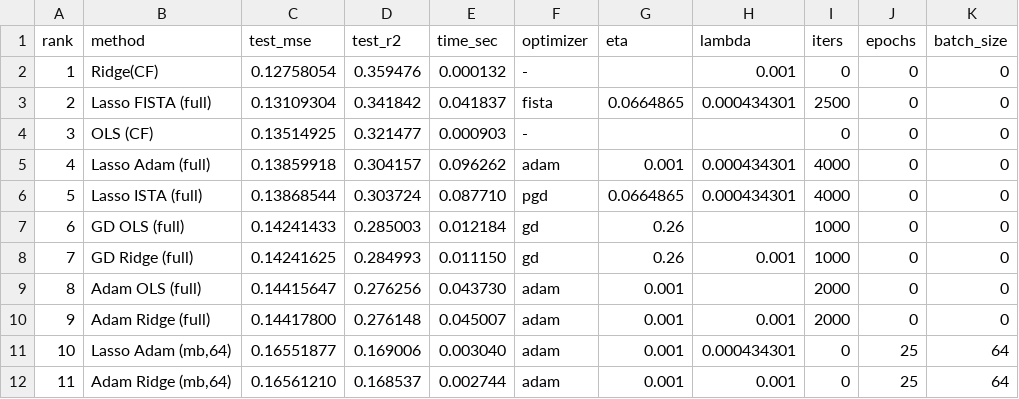
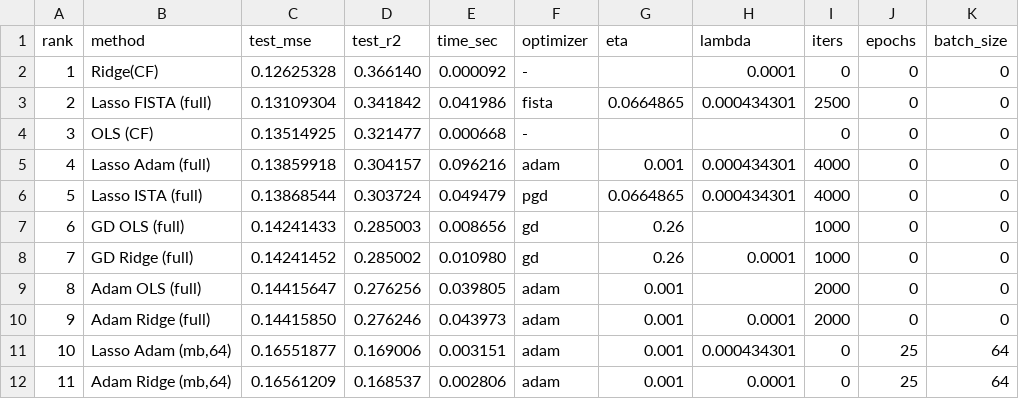
Before and after one commit to beateovl/FYS-STK4155, a CSV file: Project-1/Figures/benchmark_baseline_N300_sd0.30.csv, drawn as a sheet.

Commit message:
figures

```diff
--- a/Project-1/Figures/benchmark_baseline_N300_sd0.30.csv
+++ b/Project-1/Figures/benchmark_baseline_N300_sd0.30.csv
@@ -1,12 +1,12 @@
 rank,method,test_mse,test_r2,time_sec,optimizer,eta,lambda,iters,epochs,batch_size
-1,Ridge(CF),0.12758054,0.359476,0.000132,-,,0.001,0,0,0
-2,Lasso FISTA (full),0.13109304,0.341842,0.041837,fista,0.0664865,0.000434301,2500,0,0
-3,OLS  (CF),0.13514925,0.321477,0.000903,-,,,0,0,0
-4,Lasso Adam (full),0.13859918,0.304157,0.096262,adam,0.001,0.000434301,4000,0,0
-5,Lasso ISTA (full),0.13868544,0.303724,0.087710,pgd,0.0664865,0.000434301,4000,0,0
-6,GD OLS (full),0.14241433,0.285003,0.012184,gd,0.26,,1000,0,0
-7,GD Ridge (full),0.14241625,0.284993,0.011150,gd,0.26,0.001,1000,0,0
-8,Adam OLS (full),0.14415647,0.276256,0.043730,adam,0.001,,2000,0,0
-9,Adam Ridge (full),0.14417800,0.276148,0.045007,adam,0.001,0.001,2000,0,0
-10,"Lasso Adam (mb,64)",0.16551877,0.169006,0.003040,adam,0.001,0.000434301,0,25,64
-11,"Adam Ridge (mb,64)",0.16561210,0.168537,0.002744,adam,0.001,0.001,0,25,64
+1,Ridge(CF),0.12625328,0.366140,0.000092,-,,0.0001,0,0,0
+2,Lasso FISTA (full),0.13109304,0.341842,0.041986,fista,0.0664865,0.000434301,2500,0,0
+3,OLS  (CF),0.13514925,0.321477,0.000668,-,,,0,0,0
+4,Lasso Adam (full),0.13859918,0.304157,0.096216,adam,0.001,0.000434301,4000,0,0
+5,Lasso ISTA (full),0.13868544,0.303724,0.049479,pgd,0.0664865,0.000434301,4000,0,0
+6,GD OLS (full),0.14241433,0.285003,0.008656,gd,0.26,,1000,0,0
+7,GD Ridge (full),0.14241452,0.285002,0.010980,gd,0.26,0.0001,1000,0,0
+8,Adam OLS (full),0.14415647,0.276256,0.039805,adam,0.001,,2000,0,0
+9,Adam Ridge (full),0.14415850,0.276246,0.043973,adam,0.001,0.0001,2000,0,0
+10,"Lasso Adam (mb,64)",0.16551877,0.169006,0.003151,adam,0.001,0.000434301,0,25,64
+11,"Adam Ridge (mb,64)",0.16561209,0.168537,0.002806,adam,0.001,0.0001,0,25,64
```
Also changed, not shown: Project-1/Figures/benchmark_all_methods.csv, Project-1/Figures/benchmark_all_methods_with_hyperparams_ranked.csv, 14 other files.
